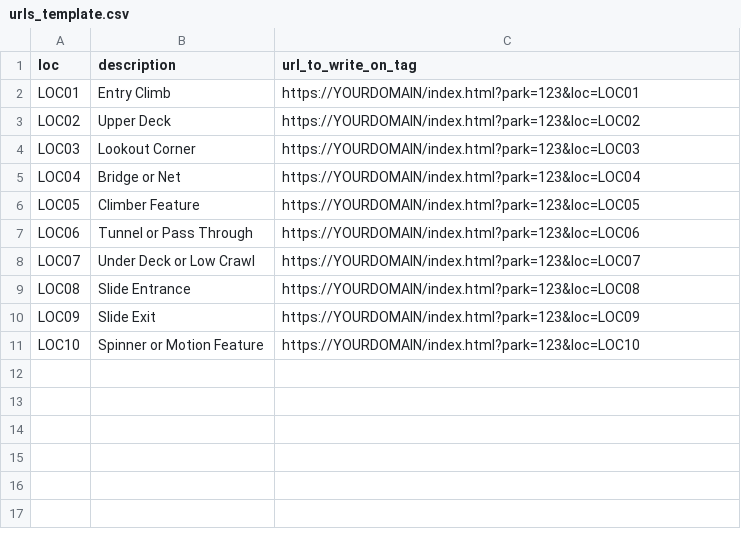
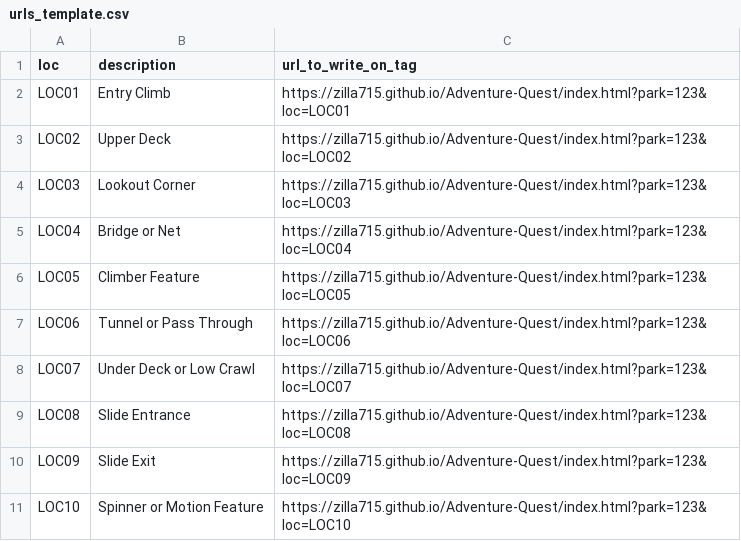
Before and after one commit to Zilla715/Adventure-Quest, a CSV file: urls_template.csv, drawn as a sheet.

Commit message:
Update urls_template.csv
Added website updates

```diff
--- a/urls_template.csv
+++ b/urls_template.csv
@@ -1,11 +1,11 @@
 loc,description,url_to_write_on_tag
-LOC01,Entry Climb,https://YOURDOMAIN/index.html?park=123&loc=LOC01
-LOC02,Upper Deck,https://YOURDOMAIN/index.html?park=123&loc=LOC02
-LOC03,Lookout Corner,https://YOURDOMAIN/index.html?park=123&loc=LOC03
-LOC04,Bridge or Net,https://YOURDOMAIN/index.html?park=123&loc=LOC04
-LOC05,Climber Feature,https://YOURDOMAIN/index.html?park=123&loc=LOC05
-LOC06,Tunnel or Pass Through,https://YOURDOMAIN/index.html?park=123&loc=LOC06
-LOC07,Under Deck or Low Crawl,https://YOURDOMAIN/index.html?park=123&loc=LOC07
-LOC08,Slide Entrance,https://YOURDOMAIN/index.html?park=123&loc=LOC08
-LOC09,Slide Exit,https://YOURDOMAIN/index.html?park=123&loc=LOC09
-LOC10,Spinner or Motion Feature,https://YOURDOMAIN/index.html?park=123&loc=LOC10
+LOC01,Entry Climb,https://zilla715.github.io/Adventure-Quest/index.html?park=123&loc=LOC01
+LOC02,Upper Deck,https://zilla715.github.io/Adventure-Quest/index.html?park=123&loc=LOC02
+LOC03,Lookout Corner,https://zilla715.github.io/Adventure-Quest/index.html?park=123&loc=LOC03
+LOC04,Bridge or Net,https://zilla715.github.io/Adventure-Quest/index.html?park=123&loc=LOC04
+LOC05,Climber Feature,https://zilla715.github.io/Adventure-Quest/index.html?park=123&loc=LOC05
+LOC06,Tunnel or Pass Through,https://zilla715.github.io/Adventure-Quest/index.html?park=123&loc=LOC06
+LOC07,Under Deck or Low Crawl,https://zilla715.github.io/Adventure-Quest/index.html?park=123&loc=LOC07
+LOC08,Slide Entrance,https://zilla715.github.io/Adventure-Quest/index.html?park=123&loc=LOC08
+LOC09,Slide Exit,https://zilla715.github.io/Adventure-Quest/index.html?park=123&loc=LOC09
+LOC10,Spinner or Motion Feature,https://zilla715.github.io/Adventure-Quest/index.html?park=123&loc=LOC10
```
